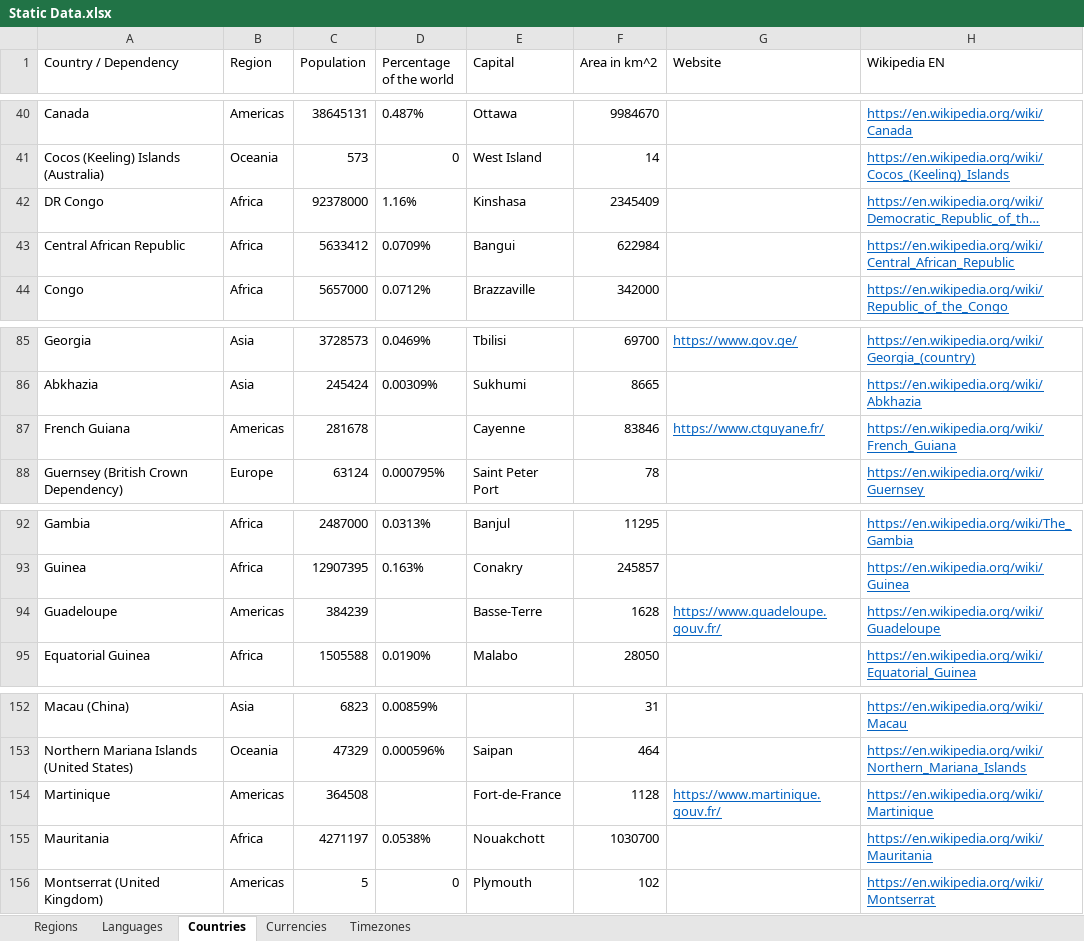
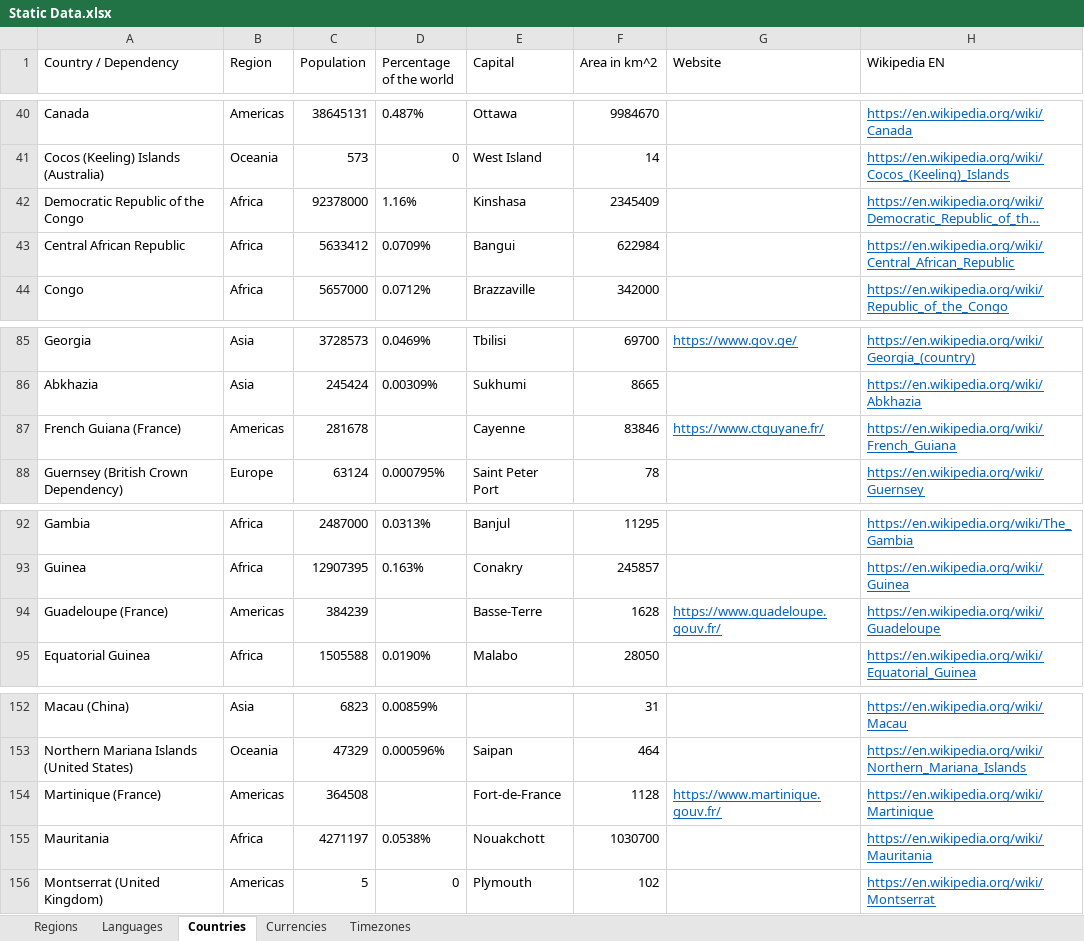
Before and after one commit to mooxphp/moox, an Excel workbook: tallui-data/Static Data.xlsx, sheet Countries, drawn as a sheet; only a part is shown, gaps mark what is left out; long unchanged cells end in …; values as stored, in another font and other column widths than the file's, no borders; table styles not drawn; the diff names each change by its address in the sheet, - before the commit and + after, or states it on an @@ line.

```diff
--- a/tallui-data/Static Data.xlsx (sheet Countries)
+++ b/tallui-data/Static Data.xlsx (sheet Countries)
-A42 (Country / Dependency): DR Congo
+A42 (Country / Dependency): Democratic Republic of the Congo
-A87 (Country / Dependency): French Guiana
+A87 (Country / Dependency): French Guiana (France)
-A94 (Country / Dependency): Guadeloupe
+A94 (Country / Dependency): Guadeloupe (France)
-A154 (Country / Dependency): Martinique
+A154 (Country / Dependency): Martinique (France)
```
Also changed, not shown: sheet Regions, sheet Currencies.
